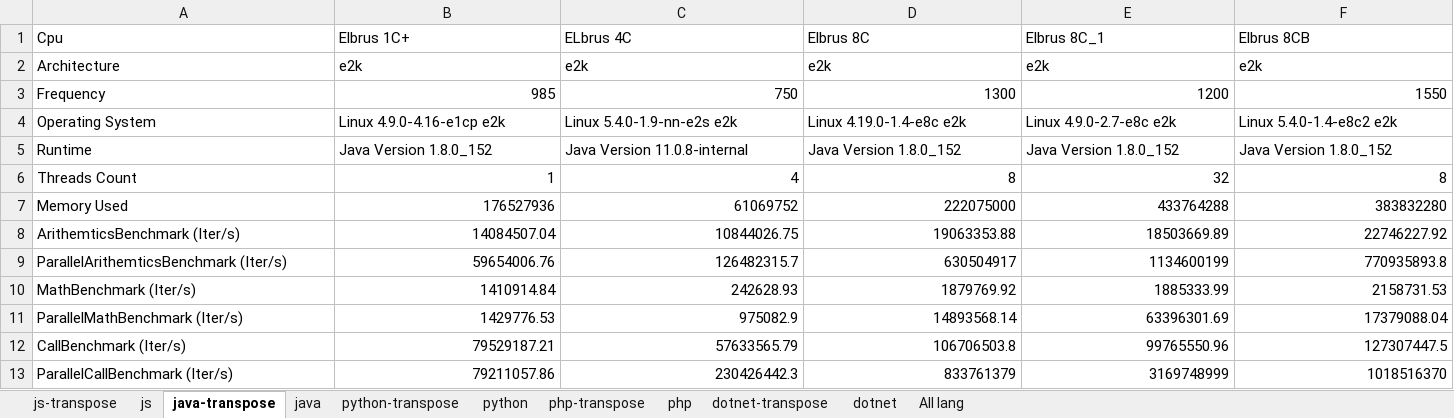
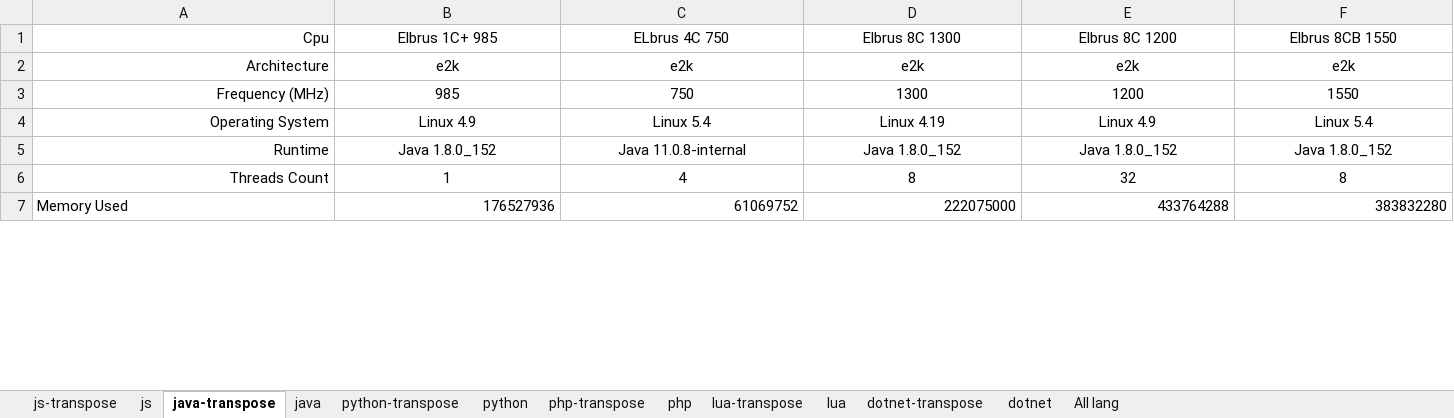
Before and after one commit to EntityFX/EntityFX-Bench, an Excel workbook: results/compare-color.xlsx, sheet java-transpose, drawn as a sheet; only a part is shown; values as stored, in another font and other column widths than the file's, no borders; conditional formats and table styles not drawn; removed rows and columns are numbered as before the commit, all else as after; rows hold the shown columns only; the diff covers the shown part only; the diff names each change by its address in the sheet, - before the commit and + after, or states it on an @@ line.

```diff
--- a/results/compare-color.xlsx (sheet java-transpose)
+++ b/results/compare-color.xlsx (sheet java-transpose)
+sheet tab: lua-transpose
+sheet tab: lua
-A1:A3 alignment: left
+A1:A3 alignment: right
-B1: Elbrus 1C+
+B1: Elbrus 1C+ 985
-B1:F2 alignment: left
+B1:F2 alignment: center
-C1: ELbrus 4C
+C1: ELbrus 4C 750
-D1: Elbrus 8C
+D1: Elbrus 8C 1300
-E1: Elbrus 8C_1
+E1: Elbrus 8C 1200
-F1: Elbrus 8CB
+F1: Elbrus 8CB 1550
-A3 (Cpu): Frequency
+A3 (Cpu): Frequency (MHz)
-B3:F3 alignment: right
+B3:F3 alignment: center
-row 4: Operating System | Linux 4.9.0-4.16-e1cp e2k | Linux 5.4.0-1.9-nn-e2s e2k | Linux 4.19.0-1.4-e8c e2k | Linux 4.9.0-2.7-e8c e2k | Linux 5.4.0-1.4-e8c2 e2k
+row 4: Operating System | Linux 4.9 | Linux 5.4 | Linux 4.19 | Linux 4.9 | Linux 5.4
-A5:A6 alignment: left
+A5:A6 alignment: right
-B5 (Elbrus 1C+ 985): Java Version 1.8.0_152
+B5 (Elbrus 1C+ 985): Java 1.8.0_152
-B5:F5 alignment: left
+B5:F5 alignment: center
-C5 (ELbrus 4C 750): Java Version 11.0.8-internal
+C5 (ELbrus 4C 750): Java 11.0.8-internal
-D5 (Elbrus 8C 1300): Java Version 1.8.0_152
+D5 (Elbrus 8C 1300): Java 1.8.0_152
-E5 (Elbrus 8C 1200): Java Version 1.8.0_152
+E5 (Elbrus 8C 1200): Java 1.8.0_152
-F5 (Elbrus 8CB 1550): Java Version 1.8.0_152
+F5 (Elbrus 8CB 1550): Java 1.8.0_152
-B6:F6 alignment: right
+B6:F6 alignment: center
-row 8: ArithemticsBenchmark (Iter/s) | 14084507.04 | 10844026.75 | 19063353.88 | 18503669.89 | 22746227.92
-row 9: ParallelArithemticsBenchmark (Iter/s) | 59654006.76 | 126482315.7 | 630504917 | 1134600199 | 770935893.8
-row 10: MathBenchmark (Iter/s) | 1410914.84 | 242628.93 | 1879769.92 | 1885333.99 | 2158731.53
-row 11: ParallelMathBenchmark (Iter/s) | 1429776.53 | 975082.9 | 14893568.14 | 63396301.69 | 17379088.04
-row 12: CallBenchmark (Iter/s) | 79529187.21 | 57633565.79 | 106706503.8 | 99765550.96 | 127307447.5
-row 13: ParallelCallBenchmark (Iter/s) | 79211057.86 | 230426442.3 | 833761379 | 3169748999 | 1018516370
```
Also changed, not shown: 31 added rows, 25 removed rows, 35 edited cells and cell formats elsewhere in this sheet, sheet dotnet-transpose, sheet python-transpose, sheet php-transpose, sheet js-transpose, sheet dotnet, sheet python, 3 more sheets, formulas that keep their value, 13 other files.
